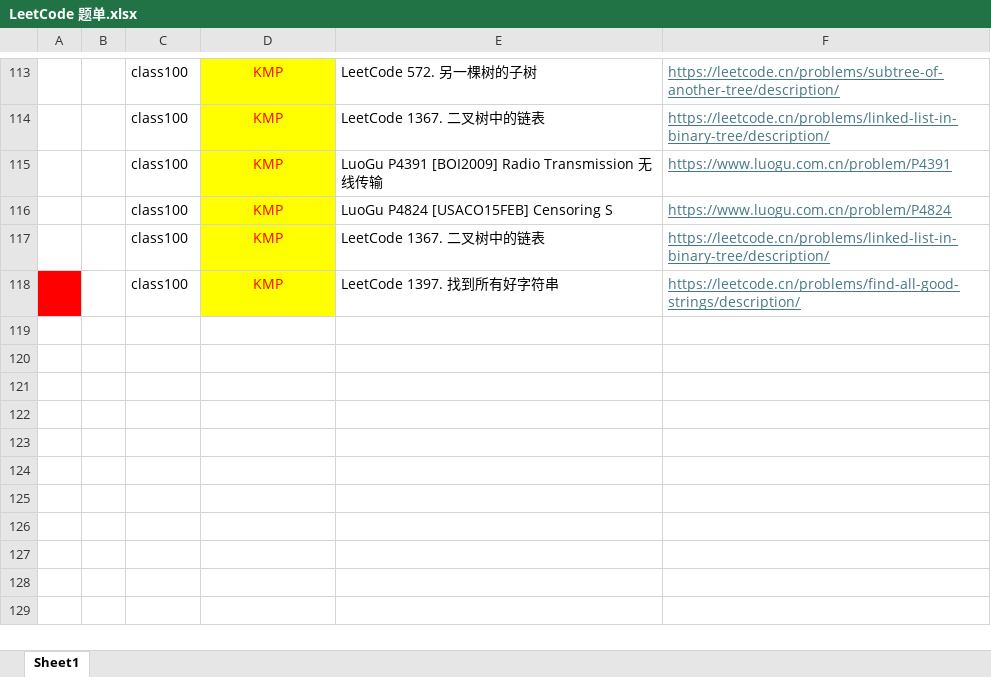
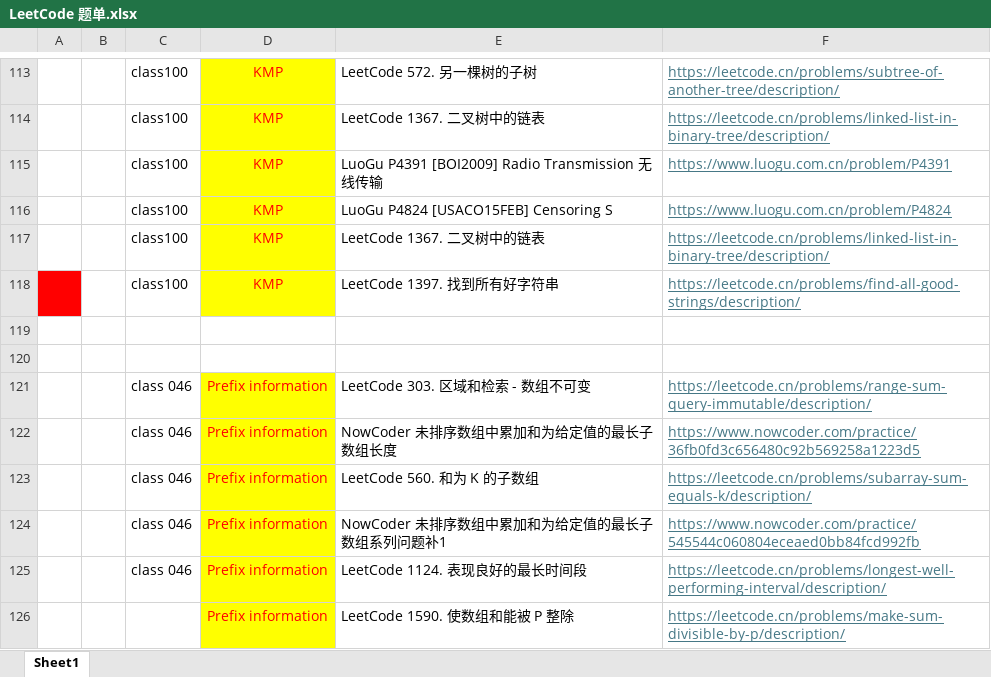
Before and after one commit to TONYBRYANT1/ZUO---algorithm-and-data-strcuture, an Excel workbook: Topic List/LeetCode 题单.xlsx, sheet Sheet1, drawn as a sheet; only a part is shown, gaps mark what is left out; values as stored, in another font and other column widths than the file's, no borders; charts and pictures not drawn; the diff names each change by its address in the sheet, - before the commit and + after, or states it on an @@ line.

```diff
--- a/Topic List/LeetCode 题单.xlsx (sheet Sheet1)
+++ b/Topic List/LeetCode 题单.xlsx (sheet Sheet1)
+row 119: (empty)
+row 120: (empty)
+row 121:  |  | class 046 | Prefix information | LeetCode 303. 区域和检索 - 数组不可变 | https://leetcode.cn/problems/range-sum-query-immutable/description/
+row 122:  |  | class 046 | Prefix information | NowCoder 未排序数组中累加和为给定值的最长子数组长度 | https://www.nowcoder.com/practice/36fb0fd3c656480c92b569258a1223d5
+row 123:  |  | class 046 | Prefix information | LeetCode 560. 和为 K 的子数组 | https://leetcode.cn/problems/subarray-sum-equals-k/description/
+row 124:  |  | class 046 | Prefix information | NowCoder 未排序数组中累加和为给定值的最长子数组系列问题补1 | https://www.nowcoder.com/practice/545544c060804eceaed0bb84fcd992fb
+row 125:  |  | class 046 | Prefix information | LeetCode 1124. 表现良好的最长时间段 | https://leetcode.cn/problems/longest-well-performing-interval/description/
+row 126:  |  |  | Prefix information | LeetCode 1590. 使数组和能被 P 整除 | https://leetcode.cn/problems/make-sum-divisible-by-p/description/
```
Also changed, not shown: 20 other files.
